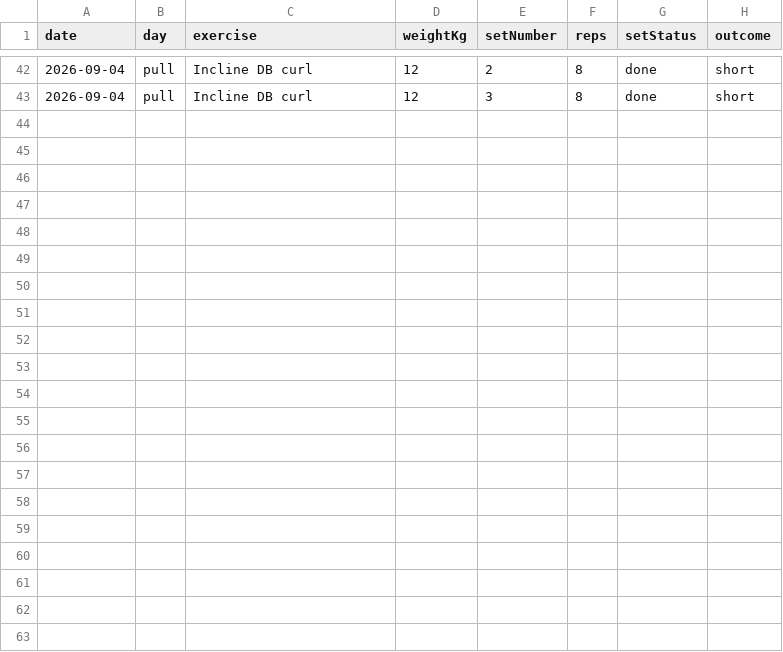
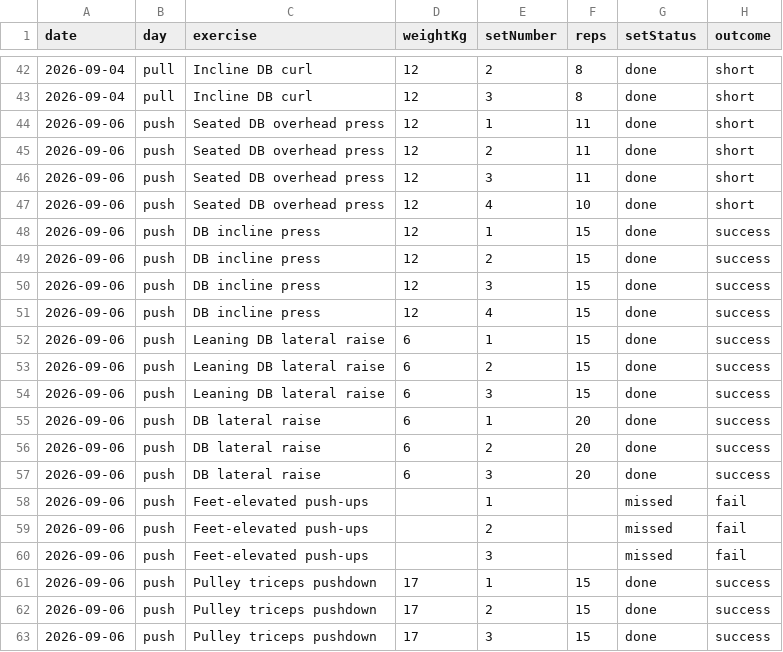
Before and after one commit to md-perso/workout_tracker, a CSV file: data/log.csv, drawn as a sheet; only a part is shown, gaps mark what is left out.

Commit message:
workout log csv 2026-09-06T21:44:25.534Z

```diff
--- a/data/log.csv
+++ b/data/log.csv
@@ -43 +43,21 @@ date,day,exercise,weightKg,setNumber,reps,setStatus,outcome
 2026-09-04,pull,Incline DB curl,12,3,8,done,short
+2026-09-06,push,Seated DB overhead press,12,1,11,done,short
+2026-09-06,push,Seated DB overhead press,12,2,11,done,short
+2026-09-06,push,Seated DB overhead press,12,3,11,done,short
+2026-09-06,push,Seated DB overhead press,12,4,10,done,short
+2026-09-06,push,DB incline press,12,1,15,done,success
+2026-09-06,push,DB incline press,12,2,15,done,success
+2026-09-06,push,DB incline press,12,3,15,done,success
+2026-09-06,push,DB incline press,12,4,15,done,success
+2026-09-06,push,Leaning DB lateral raise,6,1,15,done,success
+2026-09-06,push,Leaning DB lateral raise,6,2,15,done,success
+2026-09-06,push,Leaning DB lateral raise,6,3,15,done,success
+2026-09-06,push,DB lateral raise,6,1,20,done,success
+2026-09-06,push,DB lateral raise,6,2,20,done,success
+2026-09-06,push,DB lateral raise,6,3,20,done,success
+2026-09-06,push,Feet-elevated push-ups,,1,,missed,fail
+2026-09-06,push,Feet-elevated push-ups,,2,,missed,fail
+2026-09-06,push,Feet-elevated push-ups,,3,,missed,fail
+2026-09-06,push,Pulley triceps pushdown,17,1,15,done,success
+2026-09-06,push,Pulley triceps pushdown,17,2,15,done,success
+2026-09-06,push,Pulley triceps pushdown,17,3,15,done,success
```
